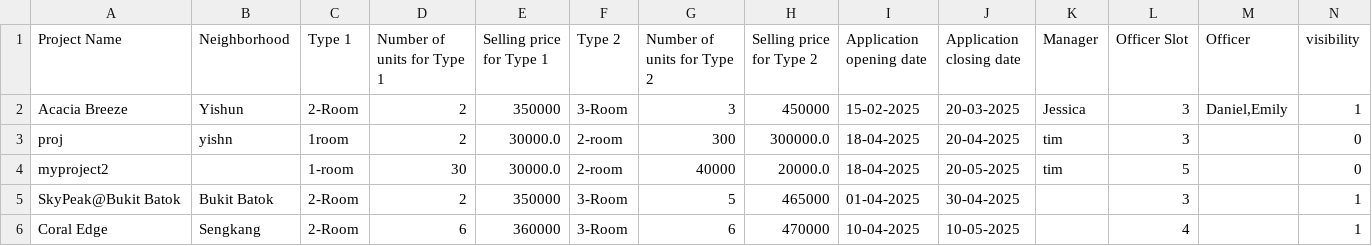
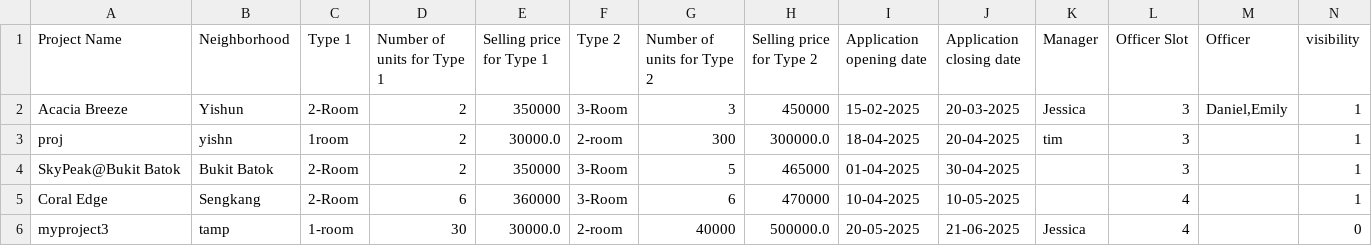
Before and after one commit to JmeMei/SC2002-BTO-Management-System-Project, a CSV file: BTOManagementSystem/Data/ProjectList.csv, drawn as a sheet.

Commit message:
View projects filtered view projects delete project

```diff
--- a/BTOManagementSystem/Data/ProjectList.csv
+++ b/BTOManagementSystem/Data/ProjectList.csv
@@ -2,5 +2,5 @@ Project Name,Neighborhood,Type 1,Number of units for Type 1,Selling price for Ty
 Acacia Breeze,Yishun,2-Room,2,350000,3-Room,3,450000,15-02-2025,20-03-2025,Jessica,3,"Daniel,Emily",1
-proj,yishn,1room,2,30000.0,2-room,300,300000.0,18-04-2025,20-04-2025,tim,3,"",0
-myproject2,,1-room,30,30000.0,2-room,40000,20000.0,18-04-2025,20-05-2025,tim,5,"",0
+proj,yishn,1room,2,30000.0,2-room,300,300000.0,18-04-2025,20-04-2025,tim,3,"",1
 SkyPeak@Bukit Batok,Bukit Batok,2-Room,2,350000,3-Room,5,465000,01-04-2025,30-04-2025,,3,"",1
 Coral Edge,Sengkang,2-Room,6,360000,3-Room,6,470000,10-04-2025,10-05-2025,,4,"",1
+myproject3,tamp,1-room,30,30000.0,2-room,40000,500000.0,20-05-2025,21-06-2025,Jessica,4,"",0
```
Also changed, not shown: 5 other files.
